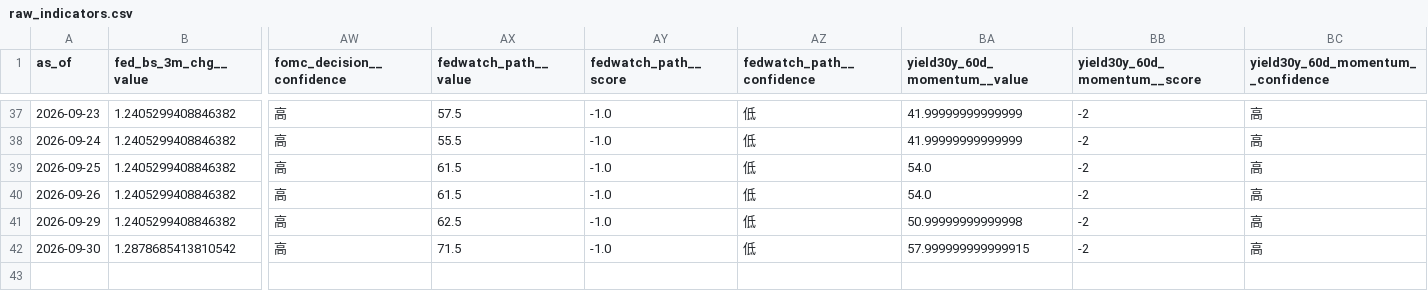
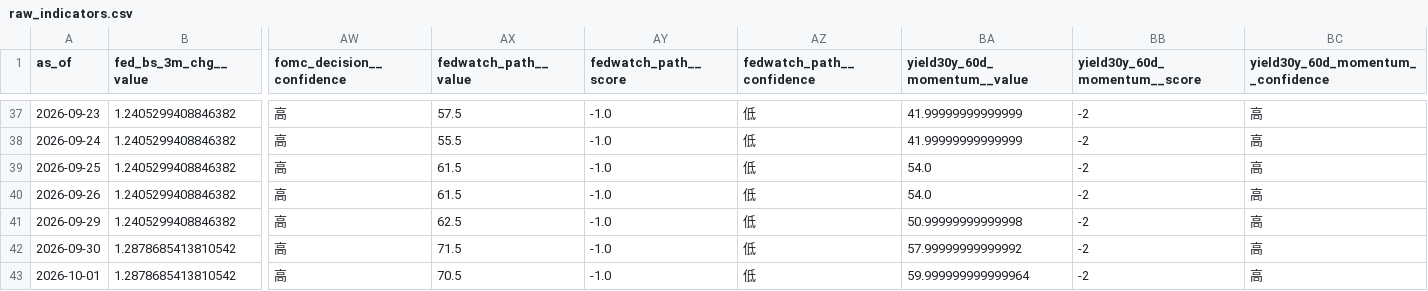
Before and after one commit to weiting1226/stock, a CSV file: docs/data/raw_indicators.csv, drawn as a sheet; only a part is shown, gaps mark what is left out; rows hold the shown columns only; the diff names each change by its address in the sheet, - before the commit and + after, or states it on an @@ line.

```diff
--- a/docs/data/raw_indicators.csv
+++ b/docs/data/raw_indicators.csv
-BA42 (yield30y_60d_momentum__value): 57.999999999999915
+BA42 (yield30y_60d_momentum__value): 57.99999999999992
+row 43: 2026-10-01 | 1.2878685413810542 | 高 | 70.5 | -1.0 | 低 | 59.999999999999964 | -2 | 高
```
Also changed, not shown: docs/data/etf_snapshots.csv, docs/data/scores_history.csv, 2 other files.
